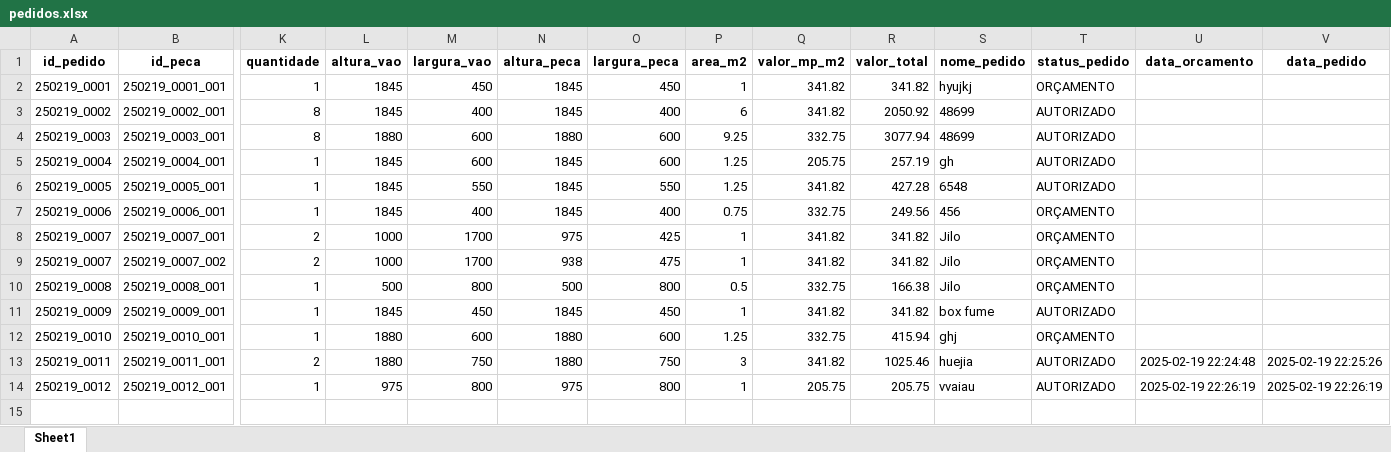
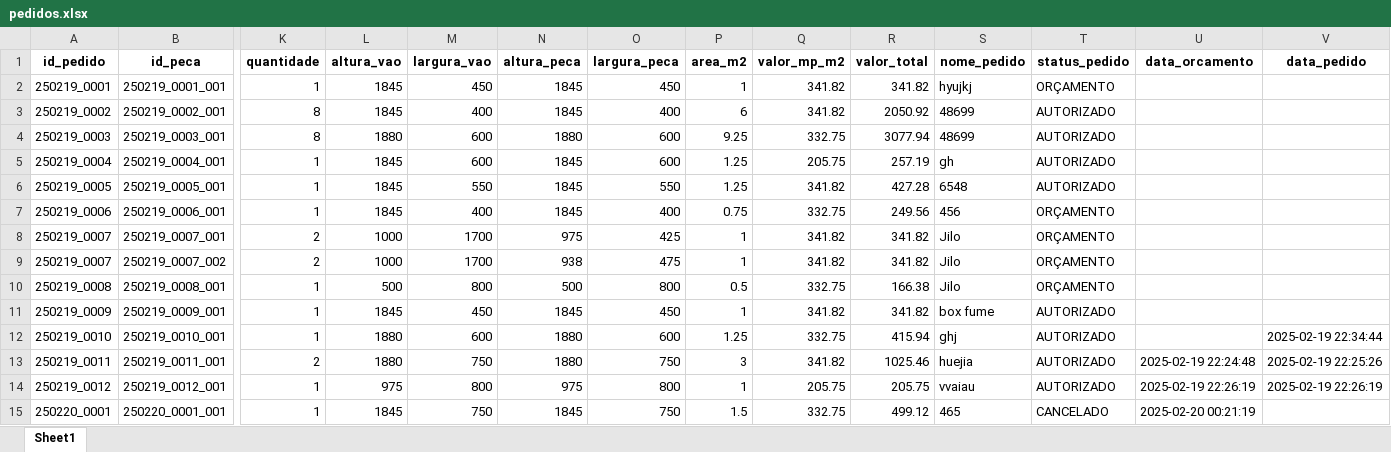
Before and after one commit to dougcasavechia/TCC-RealBOT, an Excel workbook: output/pedidos.xlsx, sheet Sheet1, drawn as a sheet; only a part is shown, gaps mark what is left out; values as stored, in another font and other column widths than the file's, no borders; rows hold the shown columns only; the diff names each change by its address in the sheet, - before the commit and + after, or states it on an @@ line.

```diff
--- a/output/pedidos.xlsx (sheet Sheet1)
+++ b/output/pedidos.xlsx (sheet Sheet1)
-T12 (status_pedido): ORÇAMENTO
+T12 (status_pedido): AUTORIZADO
-V12 (data_pedido): (empty)
+V12 (data_pedido): 2025-02-19 22:34:44
+row 15: 250220_0001 | 250220_0001_001 | 1 | 1845 | 750 | 1845 | 750 | 1.5 | 332.75 | 499.12 | 465 | CANCELADO | 2025-02-20 00:21:19
```
Also changed, not shown: 2 other files.
